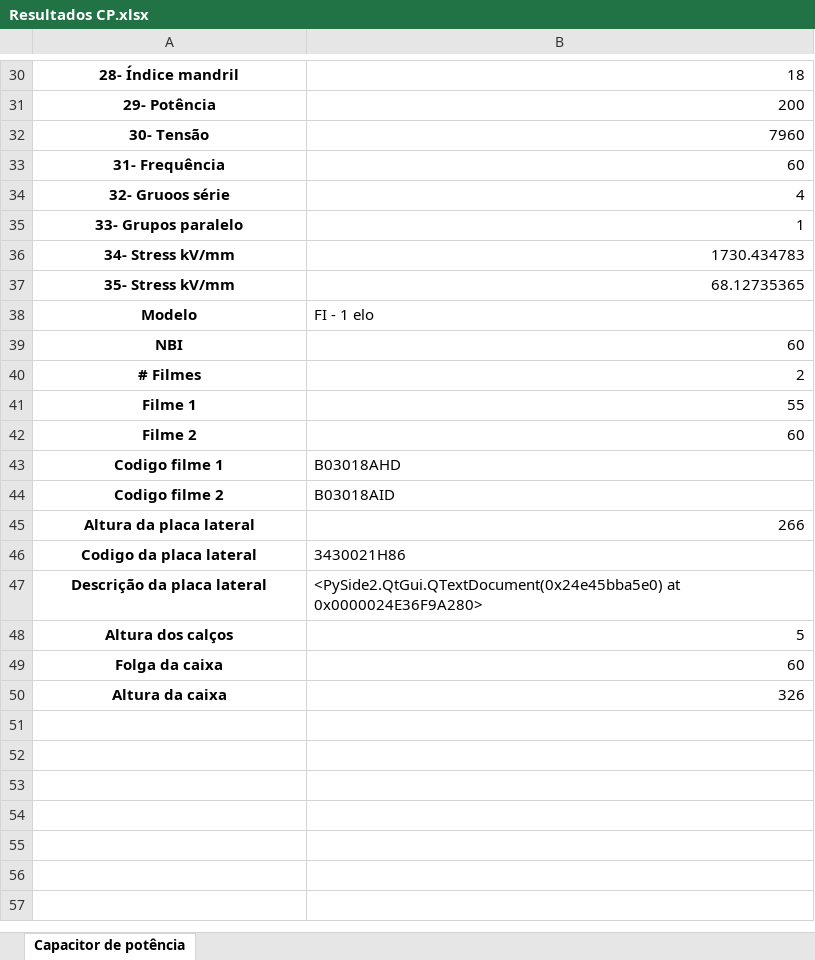
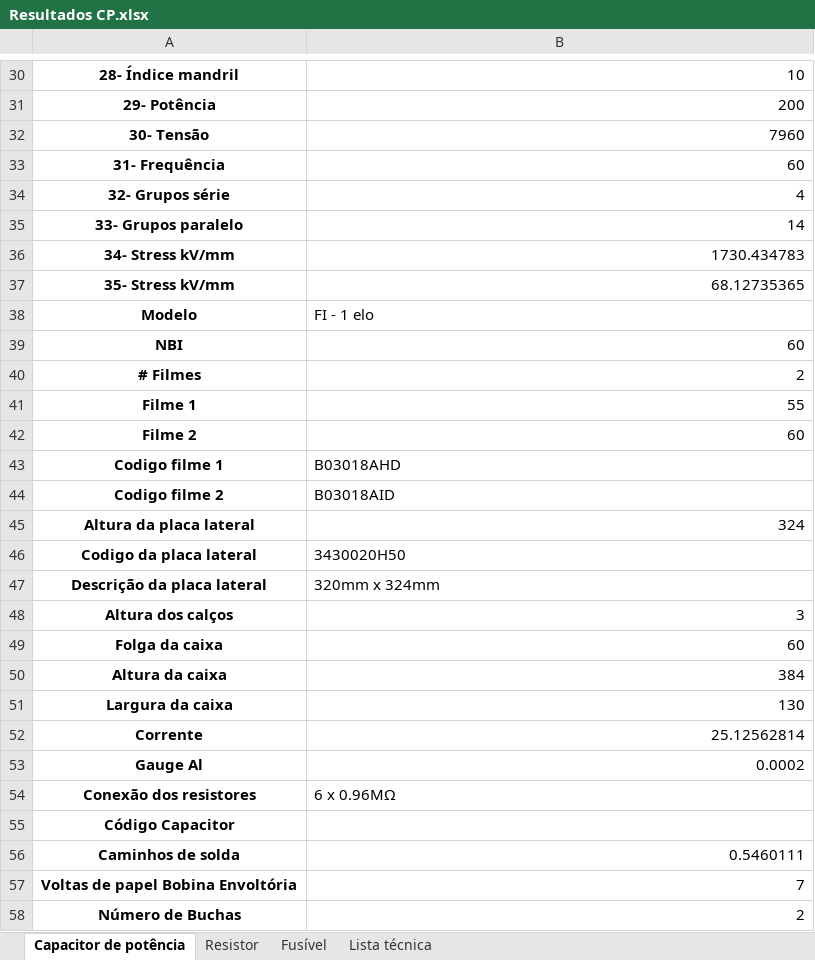
Before and after one commit to WMB-Wagner/ProgramaDeCalculoBree-master, an Excel workbook: Resultados/Resultados CP.xlsx, sheet Capacitor de potência, drawn as a sheet; only a part is shown, gaps mark what is left out; values as stored, in another font and other column widths than the file's, no borders; the diff covers the shown part only; the diff names each change by its address in the sheet, - before the commit and + after, or states it on an @@ line.

```diff
--- a/Resultados/Resultados CP.xlsx (sheet Capacitor de potência)
+++ b/Resultados/Resultados CP.xlsx (sheet Capacitor de potência)
+sheet tab: Resistor
+sheet tab: Fusível
+sheet tab: Lista técnica
-B30: 18
+B30: 10
-A34: 32- Gruoos série
+A34: 32- Grupos série
-B35: 1
+B35: 14
-B45: 266
+B45: 324
-B46: 3430021H86
+B46: 3430020H50
-B47: <PySide2.QtGui.QTextDocument(0x24e45bba5e0) at 0x0000024E36F9A280>
+B47: 320mm x 324mm
-B48: 5
+B48: 3
-B50: 326
+B50: 384
+row 51: Largura da caixa | 130
+row 52: Corrente | 25.12562814
+row 53: Gauge Al | 0.0002
+row 54: Conexão dos resistores | 6 x 0.96MΩ
+row 55: Código Capacitor
+row 56: Caminhos de solda | 0.5460111
+row 57: Voltas de papel Bobina Envoltória | 7
+row 58: Número de Buchas | 2
```
Also changed, not shown: 21 edited cells elsewhere in this sheet, Resultados/Resultado FuseIn.xlsx, Resultados/Resustudas Resistor de descarga.xlsx.
